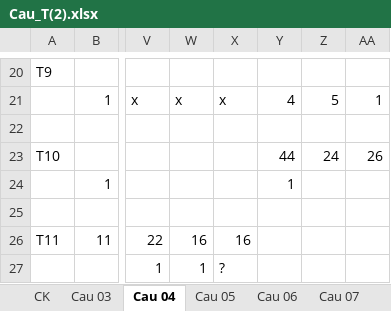
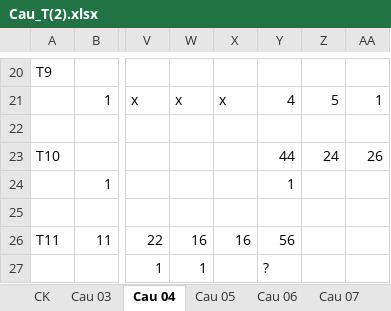
Before and after one commit to nampq/science, an Excel workbook: MakeMoney/Thong_Ke/xls/Cau_T(2).xlsx, sheet Cau 04, drawn as a sheet; only a part is shown, gaps mark what is left out; values as stored, in another font and other column widths than the file's, no cell formats; the diff names each change by its address in the sheet, - before the commit and + after, or states it on an @@ line.

```diff
--- a/MakeMoney/Thong_Ke/xls/Cau_T(2).xlsx (sheet Cau 04)
+++ b/MakeMoney/Thong_Ke/xls/Cau_T(2).xlsx (sheet Cau 04)
-Y26: (empty)
+Y26: 56
-X27: ?
+X27: (empty)
-Y27: (empty)
+Y27: ?
```
Also changed, not shown: sheet Cau 07, sheet Cau 03, sheet Cau 09, sheet Cau 08, sheet Cau 10, sheet Cau 06, 3 more sheets, cell formats, MakeMoney/Thong_Ke/xls/RATE 2013.xlsx, 11 other files.
